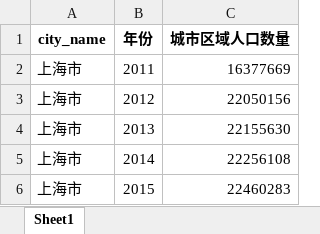
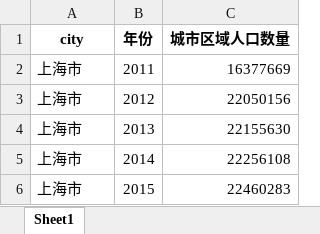
Before and after one commit to GXdevelop-s/academic_tools, an Excel workbook: threshold_ac/2011-2021_city_data.xlsx, sheet Sheet1, drawn as a sheet; only a part is shown; values as stored, in another font and other column widths than the file's, no borders; the diff names each change by its address in the sheet, - before the commit and + after, or states it on an @@ line.

```diff
--- a/threshold_ac/2011-2021_city_data.xlsx (sheet Sheet1)
+++ b/threshold_ac/2011-2021_city_data.xlsx (sheet Sheet1)
-A1: city_name
+A1: city
```
Also changed, not shown: 2 other files.
